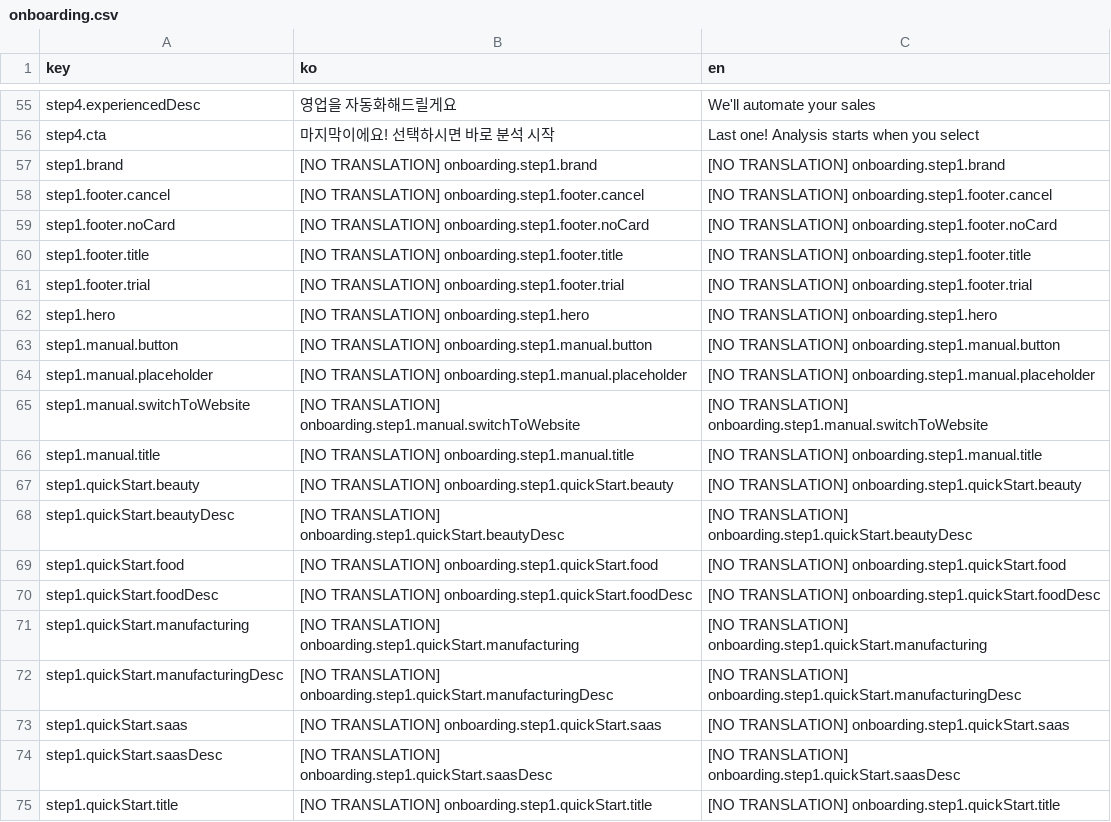
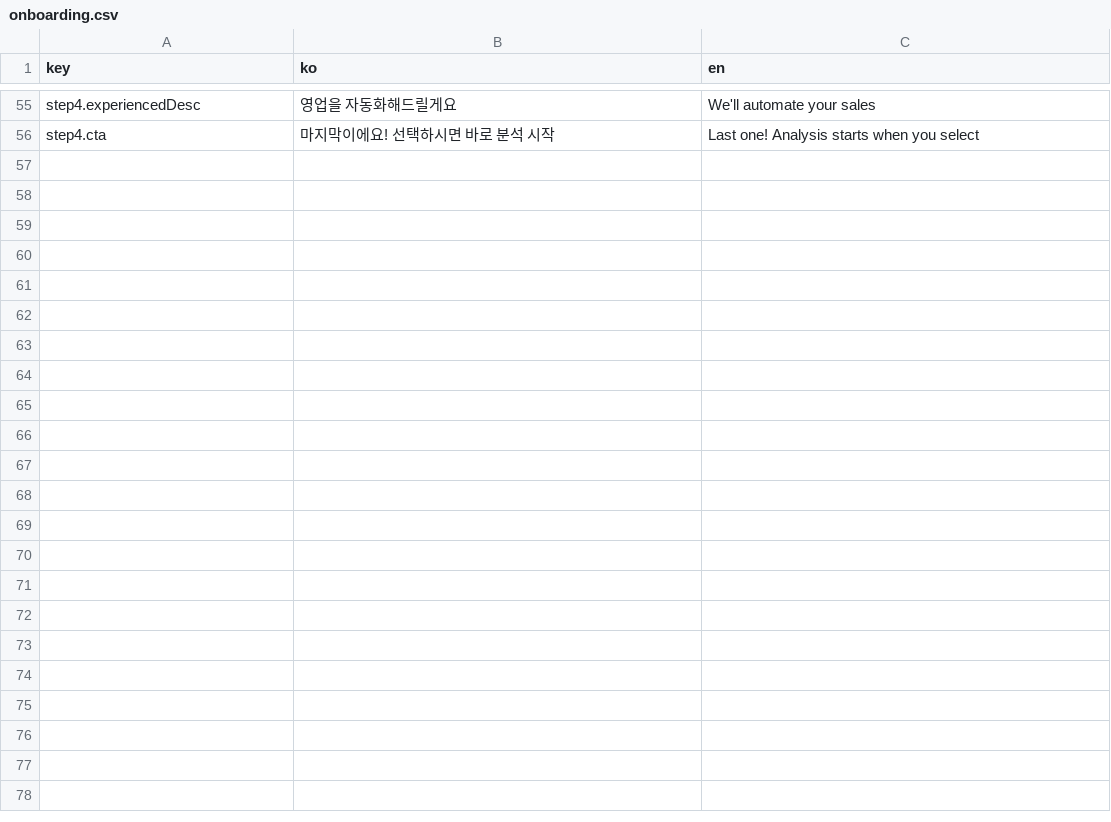
Before and after one commit to iyeaaa/loki-reference-skill, a CSV file: admin/locales/onboarding.csv, drawn as a sheet; only a part is shown, gaps mark what is left out; the diff covers the shown part only; the diff names each change by its address in the sheet, - before the commit and + after, or states it on an @@ line.

Commit message:
feat: full step 1 and 2 integration

```diff
--- a/admin/locales/onboarding.csv
+++ b/admin/locales/onboarding.csv
-row 57: step1.brand | [NO TRANSLATION] onboarding.step1.brand | [NO TRANSLATION] onboarding.step1.brand
-row 58: step1.footer.cancel | [NO TRANSLATION] onboarding.step1.footer.cancel | [NO TRANSLATION] onboarding.step1.footer.cancel
-row 59: step1.footer.noCard | [NO TRANSLATION] onboarding.step1.footer.noCard | [NO TRANSLATION] onboarding.step1.footer.noCard
-row 60: step1.footer.title | [NO TRANSLATION] onboarding.step1.footer.title | [NO TRANSLATION] onboarding.step1.footer.title
-row 61: step1.footer.trial | [NO TRANSLATION] onboarding.step1.footer.trial | [NO TRANSLATION] onboarding.step1.footer.trial
-row 62: step1.hero | [NO TRANSLATION] onboarding.step1.hero | [NO TRANSLATION] onboarding.step1.hero
-row 63: step1.manual.button | [NO TRANSLATION] onboarding.step1.manual.button | [NO TRANSLATION] onboarding.step1.manual.button
-row 64: step1.manual.placeholder | [NO TRANSLATION] onboarding.step1.manual.placeholder | [NO TRANSLATION] onboarding.step1.manual.placeholder
-row 65: step1.manual.switchToWebsite | [NO TRANSLATION] onboarding.step1.manual.switchToWebsite | [NO TRANSLATION] onboarding.step1.manual.switchToWebsite
-row 66: step1.manual.title | [NO TRANSLATION] onboarding.step1.manual.title | [NO TRANSLATION] onboarding.step1.manual.title
-row 67: step1.quickStart.beauty | [NO TRANSLATION] onboarding.step1.quickStart.beauty | [NO TRANSLATION] onboarding.step1.quickStart.beauty
-row 68: step1.quickStart.beautyDesc | [NO TRANSLATION] onboarding.step1.quickStart.beautyDesc | [NO TRANSLATION] onboarding.step1.quickStart.beautyDesc
-row 69: step1.quickStart.food | [NO TRANSLATION] onboarding.step1.quickStart.food | [NO TRANSLATION] onboarding.step1.quickStart.food
-row 70: step1.quickStart.foodDesc | [NO TRANSLATION] onboarding.step1.quickStart.foodDesc | [NO TRANSLATION] onboarding.step1.quickStart.foodDesc
-row 71: step1.quickStart.manufacturing | [NO TRANSLATION] onboarding.step1.quickStart.manufacturing | [NO TRANSLATION] onboarding.step1.quickStart.manufacturing
-row 72: step1.quickStart.manufacturingDesc | [NO TRANSLATION] onboarding.step1.quickStart.manufacturingDesc | [NO TRANSLATION] onboarding.step1.quickStart.manufacturingDesc
-row 73: step1.quickStart.saas | [NO TRANSLATION] onboarding.step1.quickStart.saas | [NO TRANSLATION] onboarding.step1.quickStart.saas
-row 74: step1.quickStart.saasDesc | [NO TRANSLATION] onboarding.step1.quickStart.saasDesc | [NO TRANSLATION] onboarding.step1.quickStart.saasDesc
-row 75: step1.quickStart.title | [NO TRANSLATION] onboarding.step1.quickStart.title | [NO TRANSLATION] onboarding.step1.quickStart.title
```
Also changed, not shown: 16 removed rows elsewhere in this file, 21 other files.
